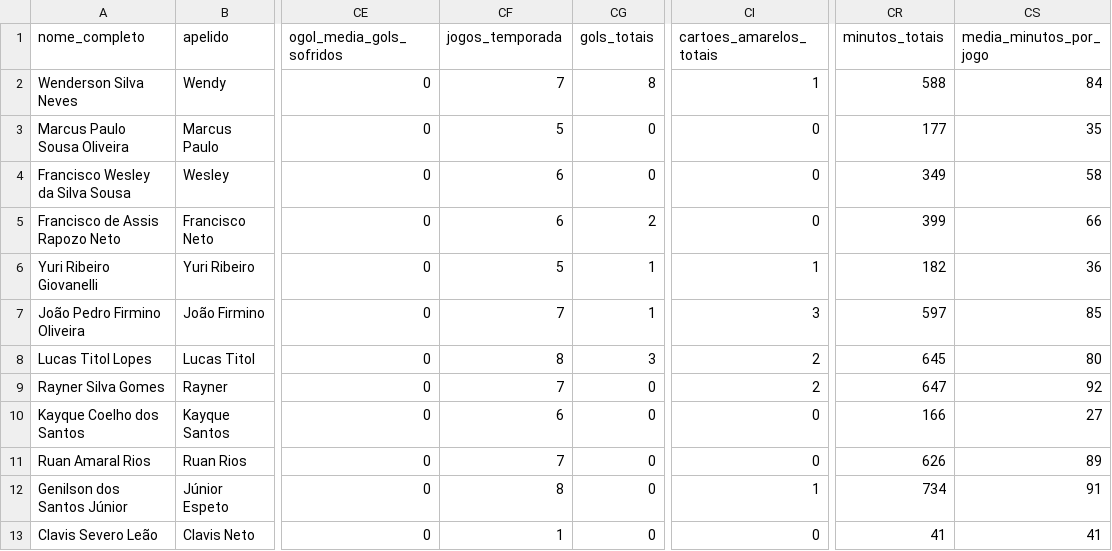
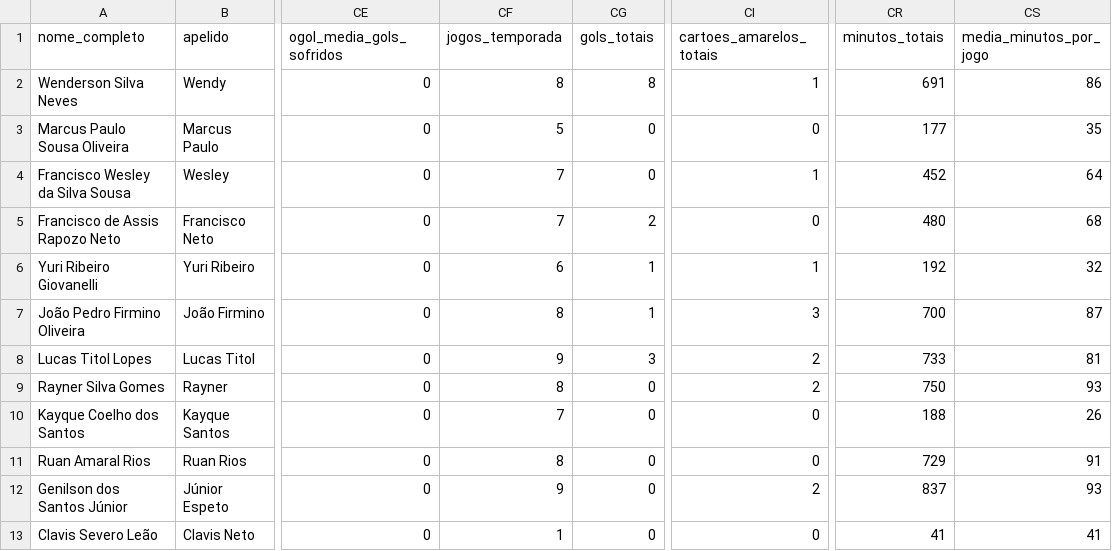
Before and after one commit to Guibfpinto/Web_App_Linhares, a CSV file: perfil_completo_jogadores_profissional_2026.csv, drawn as a sheet; only a part is shown, gaps mark what is left out; the diff covers the shown part only; the diff names each change by its address in the sheet, - before the commit and + after, or states it on an @@ line.

```diff
--- a/perfil_completo_jogadores_profissional_2026.csv
+++ b/perfil_completo_jogadores_profissional_2026.csv
-CF2 (jogos_temporada): 7
+CF2 (jogos_temporada): 8
-CR2 (minutos_totais): 588
+CR2 (minutos_totais): 691
-CS2 (media_minutos_por_jogo): 84
+CS2 (media_minutos_por_jogo): 86
-CF4:CF5 (jogos_temporada): 6
+CF4:CF5 (jogos_temporada): 7
-CI4 (cartoes_amarelos_totais): 0
+CI4 (cartoes_amarelos_totais): 1
-CR4 (minutos_totais): 349
+CR4 (minutos_totais): 452
-CS4 (media_minutos_por_jogo): 58
+CS4 (media_minutos_por_jogo): 64
-CR5 (minutos_totais): 399
+CR5 (minutos_totais): 480
-CS5 (media_minutos_por_jogo): 66
+CS5 (media_minutos_por_jogo): 68
-CF6 (jogos_temporada): 5
+CF6 (jogos_temporada): 6
-CR6 (minutos_totais): 182
+CR6 (minutos_totais): 192
-CS6 (media_minutos_por_jogo): 36
+CS6 (media_minutos_por_jogo): 32
-CF7 (jogos_temporada): 7
+CF7 (jogos_temporada): 8
-CR7 (minutos_totais): 597
+CR7 (minutos_totais): 700
-CS7 (media_minutos_por_jogo): 85
+CS7 (media_minutos_por_jogo): 87
-CF8 (jogos_temporada): 8
+CF8 (jogos_temporada): 9
-CR8 (minutos_totais): 645
+CR8 (minutos_totais): 733
-CS8 (media_minutos_por_jogo): 80
+CS8 (media_minutos_por_jogo): 81
-CF9 (jogos_temporada): 7
+CF9 (jogos_temporada): 8
-CR9 (minutos_totais): 647
+CR9 (minutos_totais): 750
-CS9 (media_minutos_por_jogo): 92
+CS9 (media_minutos_por_jogo): 93
-CF10 (jogos_temporada): 6
+CF10 (jogos_temporada): 7
-CR10 (minutos_totais): 166
+CR10 (minutos_totais): 188
-CS10 (media_minutos_por_jogo): 27
+CS10 (media_minutos_por_jogo): 26
-CF11 (jogos_temporada): 7
+CF11 (jogos_temporada): 8
-CR11 (minutos_totais): 626
+CR11 (minutos_totais): 729
-CS11 (media_minutos_por_jogo): 89
+CS11 (media_minutos_por_jogo): 91
-CF12 (jogos_temporada): 8
+CF12 (jogos_temporada): 9
-CI12 (cartoes_amarelos_totais): 1
+CI12 (cartoes_amarelos_totais): 2
-CR12 (minutos_totais): 734
+CR12 (minutos_totais): 837
-CS12 (media_minutos_por_jogo): 91
+CS12 (media_minutos_por_jogo): 93
```
Also changed, not shown: 15 edited cells elsewhere in this file, 2 other files.
